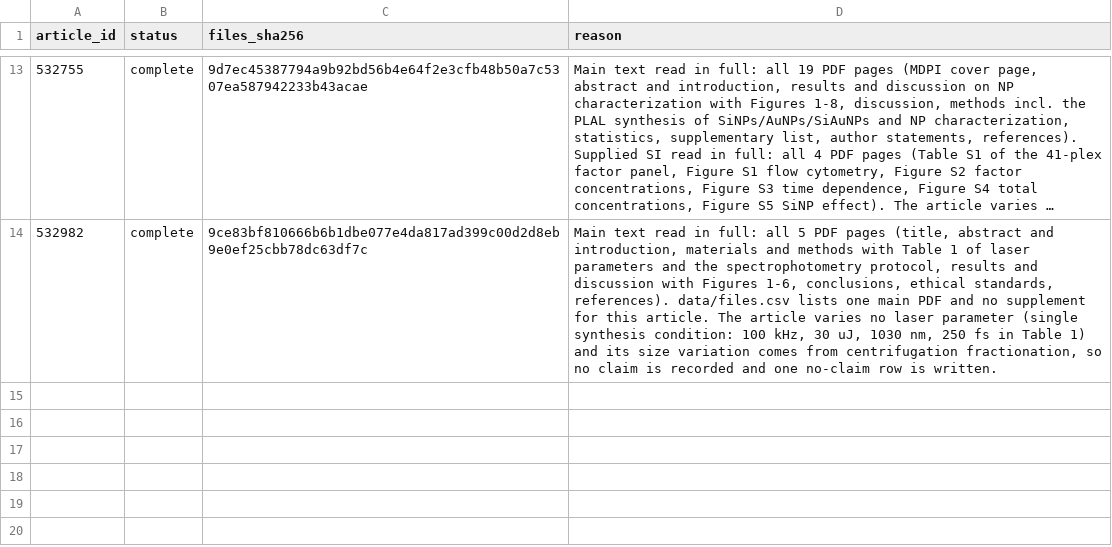
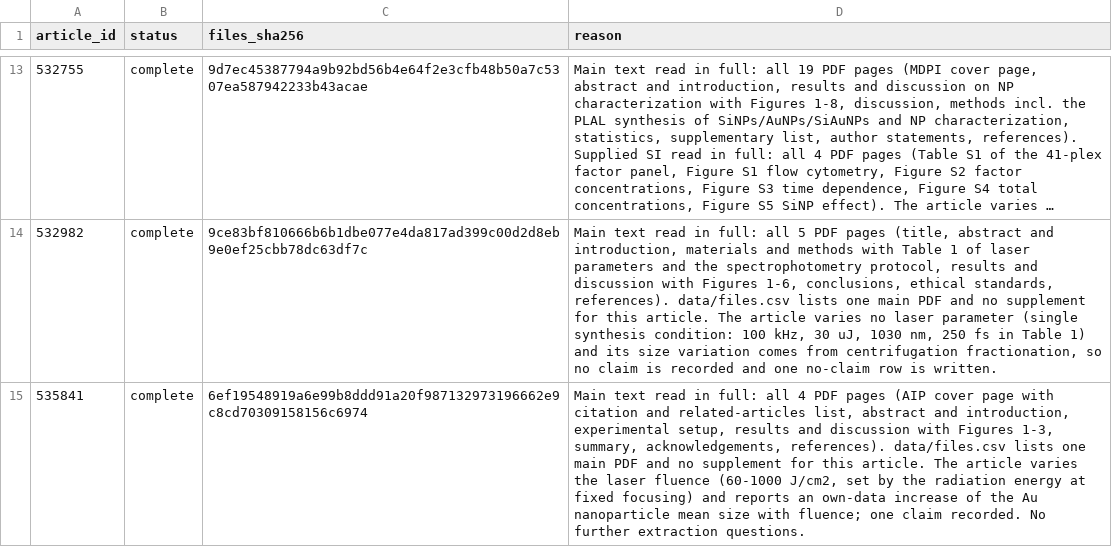
Before and after one commit to Kaldarinz/ai4science_proj, a CSV file: results/extraction_status.csv, drawn as a sheet; only a part is shown, gaps mark what is left out; long unchanged cells end in …; the diff names each change by its address in the sheet, - before the commit and + after, or states it on an @@ line.

Commit message:
535841: extraction - one own-data fluence claim, complete reading attestation

```diff
--- a/results/extraction_status.csv
+++ b/results/extraction_status.csv
+row 15: 535841 | complete | 6ef19548919a6e99b8ddd91a20f987132973196662e9c8cd70309158156c6974 | Main text read in full: all 4 PDF pages (AIP cover page with citation and related-articles list, abstract and introduction, experimental setup, results and discussion with Figures 1-3, summary, acknowledgements, references). data/files.csv lists one main PDF and no supplement for this article. The article varies the laser fluence (60-1000 J/cm2, set by the radiation energy at fixed focusing) and reports an own-data increase of the Au nanoparticle mean size with fluence; one claim recorded. No further extraction questions.
```
Also changed, not shown: results/claims.csv, 1 other file.
